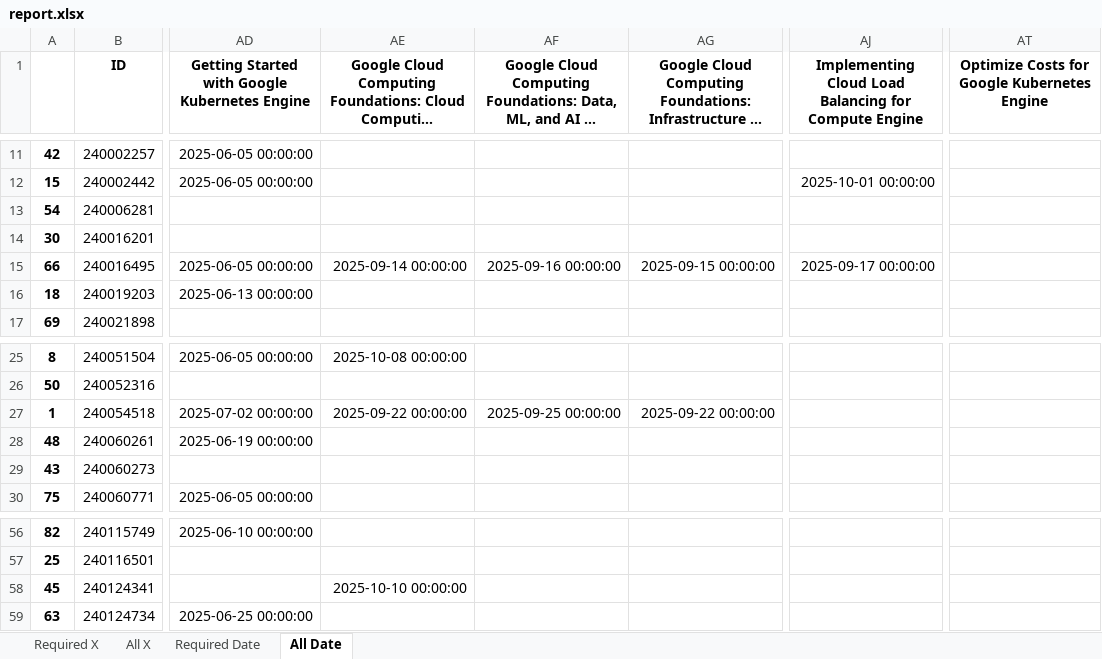
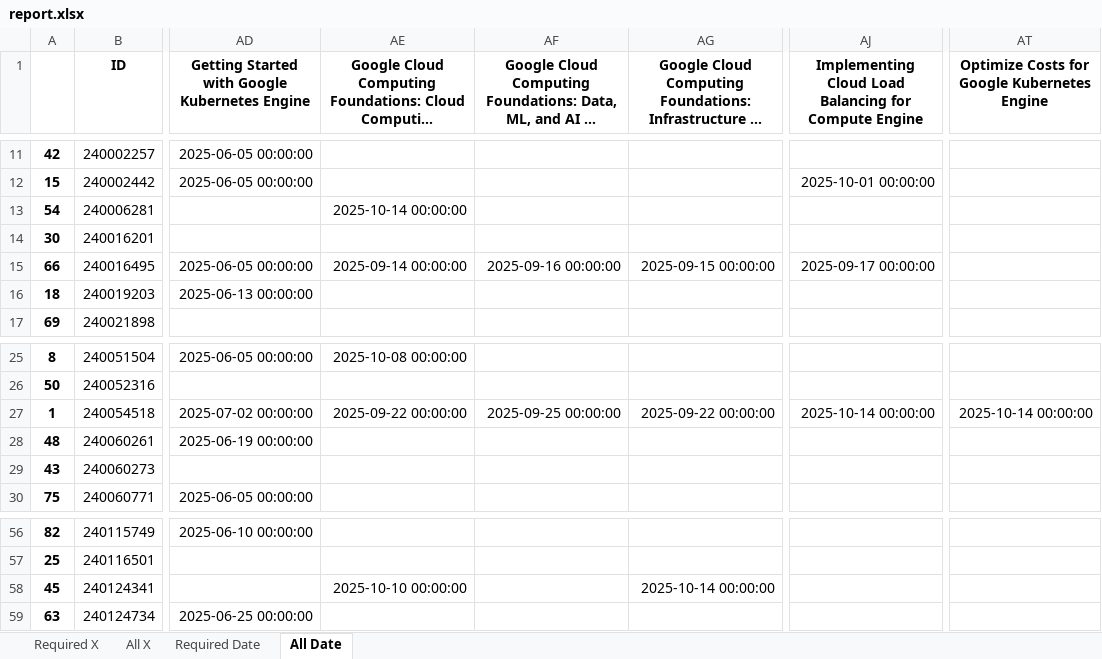
Before and after one commit to wongcyrus/google-cloud-skills-boost-progress-checker, an Excel workbook: report.xlsx, sheet All Date, drawn as a sheet; only a part is shown, gaps mark what is left out; long unchanged cells end in …; values as stored, in another font and other column widths than the file's, no borders; the diff names each change by its address in the sheet, - before the commit and + after, or states it on an @@ line.

```diff
--- a/report.xlsx (sheet All Date)
+++ b/report.xlsx (sheet All Date)
-AE13: (empty)
+AE13: 2025-10-14 00:00:00
-AJ27: (empty)
+AJ27: 2025-10-14 00:00:00
-AT27: (empty)
+AT27: 2025-10-14 00:00:00
-AG58: (empty)
+AG58: 2025-10-14 00:00:00
```
Also changed, not shown: sheet All X, sheet Required X, sheet Required Date, 2 other files.
